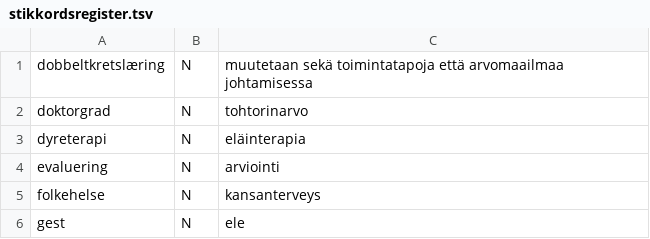
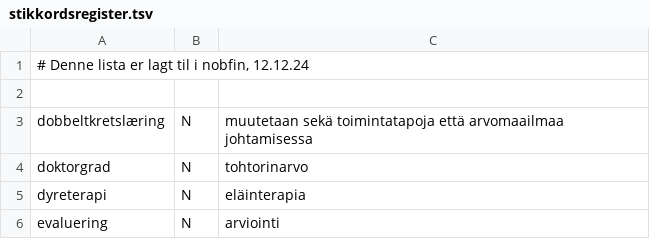
Before and after one commit to giellalt/term-sme-x-nursing, a TSV file: materiale/norsk/grunnleggende_sykepleie/stikkordsregister.tsv, drawn as a sheet; only a part is shown; the shorter side is filled out with more unchanged rows; the diff names each change by its address in the sheet, - before the commit and + after, or states it on an @@ line.

Commit message:
sanakirjaan

```diff
--- a/materiale/norsk/grunnleggende_sykepleie/stikkordsregister.tsv
+++ b/materiale/norsk/grunnleggende_sykepleie/stikkordsregister.tsv
+row 1: # Denne lista er lagt til i nobfin, 12.12.24
+row 2: (empty)
```
